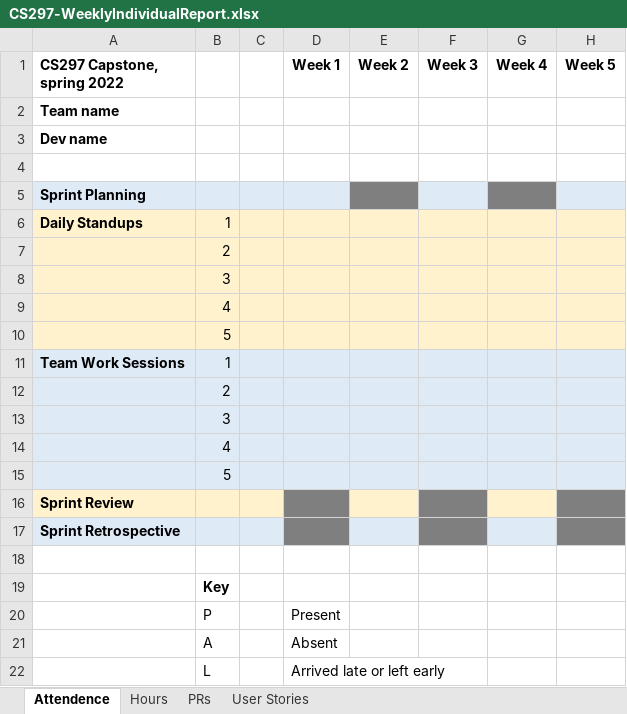
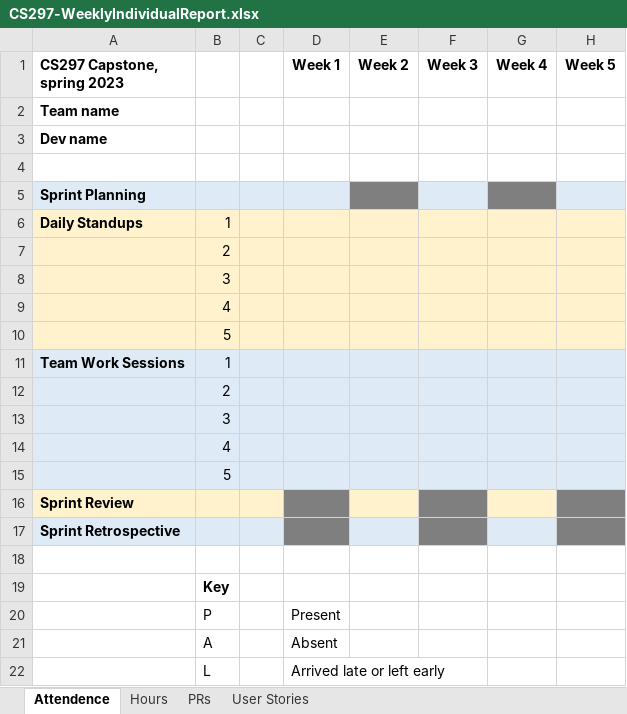
Before and after one commit to LCC-CIT/CS297-CourseMaterials, an Excel workbook: CS297-WeeklyIndividualReport.xlsx, sheet Attendence, drawn as a sheet; only a part is shown; values as stored, in another font and other column widths than the file's, no borders; the diff names each change by its address in the sheet, - before the commit and + after, or states it on an @@ line.

```diff
--- a/CS297-WeeklyIndividualReport.xlsx (sheet Attendence)
+++ b/CS297-WeeklyIndividualReport.xlsx (sheet Attendence)
-A1: CS297 Capstone, spring 2022
+A1: CS297 Capstone, spring 2023
```
Also changed, not shown: sheet PRs, sheet Hours.
